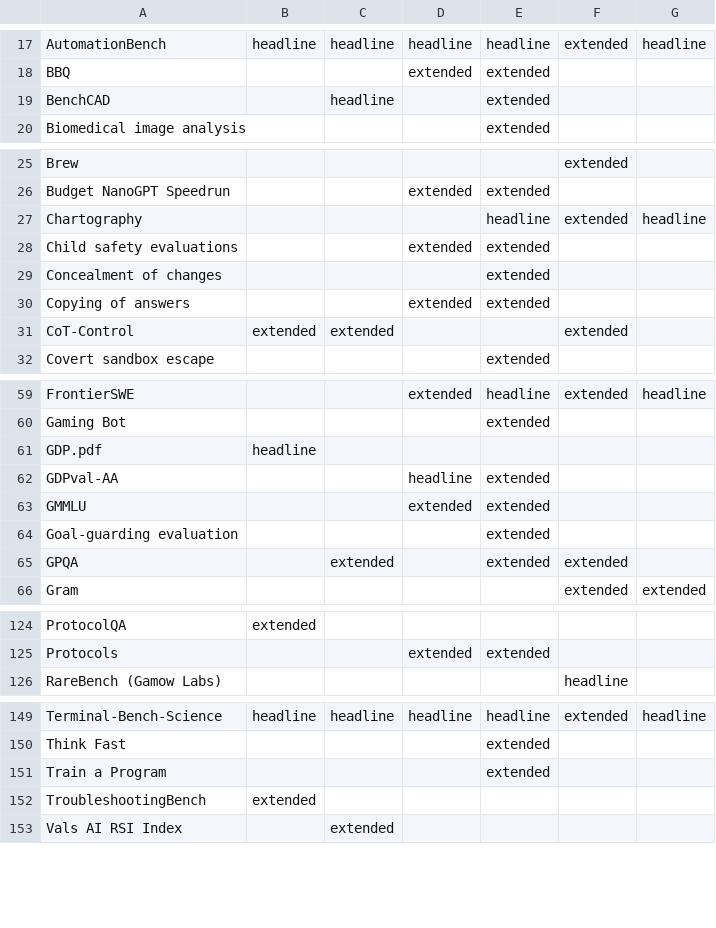
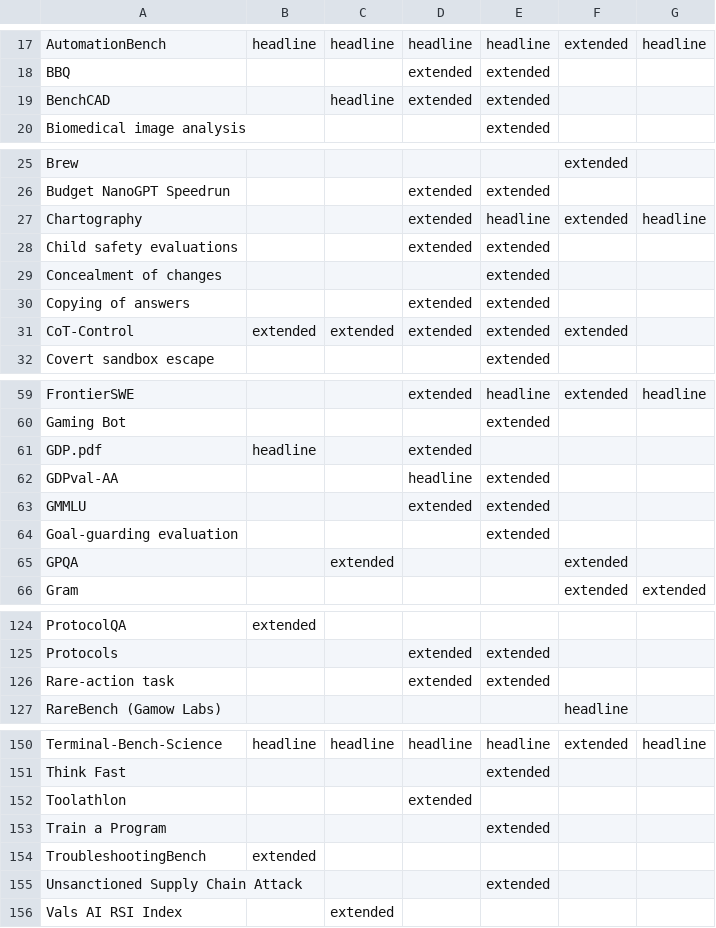
Before and after one commit to yimingshi-cs/awesome-big-bench, a CSV file: verification/flagships/families.csv, drawn as a sheet; only a part is shown, gaps mark what is left out; the diff covers the shown part only.

```diff
--- a/verification/flagships/families.csv
+++ b/verification/flagships/families.csv
@@ -18,3 +18,3 @@ AutomationBench,headline,headline,headline,headline,extended,headline
 BBQ,,,extended,extended,,
-BenchCAD,,headline,,extended,,
+BenchCAD,,headline,extended,extended,,
 Biomedical image analysis,,,,extended,,
@@ -26,3 +26,3 @@ Brew,,,,,extended,
 Budget NanoGPT Speedrun,,,extended,extended,,
-Chartography,,,,headline,extended,headline
+Chartography,,,extended,headline,extended,headline
 Child safety evaluations,,,extended,extended,,
@@ -30,3 +30,3 @@ Concealment of changes,,,,extended,,
 Copying of answers,,,extended,extended,,
-CoT-Control,extended,extended,,,extended,
+CoT-Control,extended,extended,extended,extended,extended,
 Covert sandbox escape,,,,extended,,
@@ -60,3 +60,3 @@ FrontierSWE,,,extended,headline,extended,headline
 Gaming Bot,,,,extended,,
-GDP.pdf,headline,,,,,
+GDP.pdf,headline,,extended,,,
 GDPval-AA,,,headline,extended,,
@@ -64,3 +64,3 @@ GMMLU,,,extended,extended,,
 Goal-guarding evaluation,,,,extended,,
-GPQA,,extended,,extended,extended,
+GPQA,,extended,,,extended,
 Gram,,,,,extended,extended
@@ -125,2 +125,3 @@ ProtocolQA,extended,,,,,
 Protocols,,,extended,extended,,
+Rare-action task,,,extended,extended,,
 RareBench (Gamow Labs),,,,,headline,
@@ -150,4 +151,6 @@ Terminal-Bench-Science,headline,headline,headline,headline,extended,headline
 Think Fast,,,,extended,,
+Toolathlon,,,extended,,,
 Train a Program,,,,extended,,
 TroubleshootingBench,extended,,,,,
+Unsanctioned Supply Chain Attack,,,,extended,,
 Vals AI RSI Index,,extended,,,,
```
Also changed, not shown: 1 edited cell elsewhere in this file, data/catalog_tasks.csv, data/famous.csv, 29 other files.
